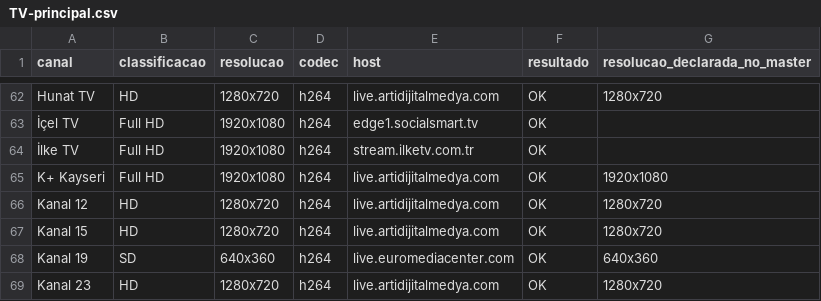
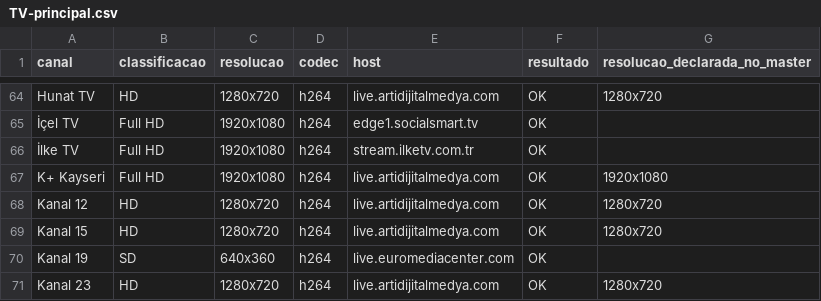
Before and after one commit to woodyytalo/playlist.canais.turcos, a CSV file: relatorio-qualidade/TV-principal.csv, drawn as a sheet; only a part is shown, gaps mark what is left out; the diff covers the shown part only.

```diff
--- a/relatorio-qualidade/TV-principal.csv
+++ b/relatorio-qualidade/TV-principal.csv
@@ -67,3 +69,3 @@ Kanal 12,HD,1280x720,h264,live.artidijitalmedya.com,OK,1280x720
 Kanal 15,HD,1280x720,h264,live.artidijitalmedya.com,OK,1280x720
-Kanal 19,SD,640x360,h264,live.euromediacenter.com,OK,640x360
+Kanal 19,SD,640x360,h264,live.euromediacenter.com,OK,
 Kanal 23,HD,1280x720,h264,live.artidijitalmedya.com,OK,1280x720
```
Also changed, not shown: 5 added rows, 1 removed row and 36 edited cells elsewhere in this file, 2 other files.
